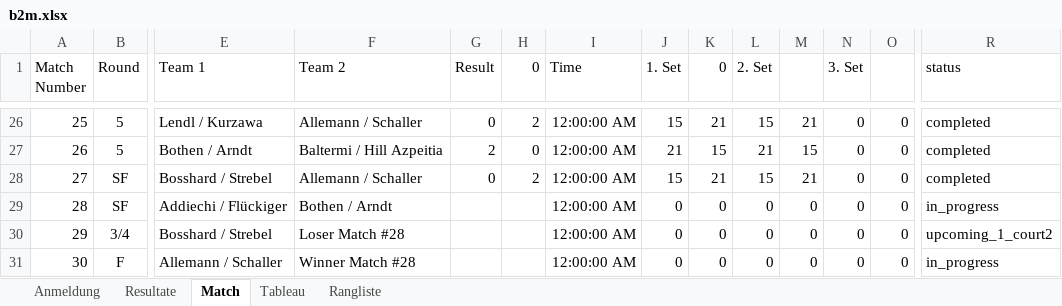
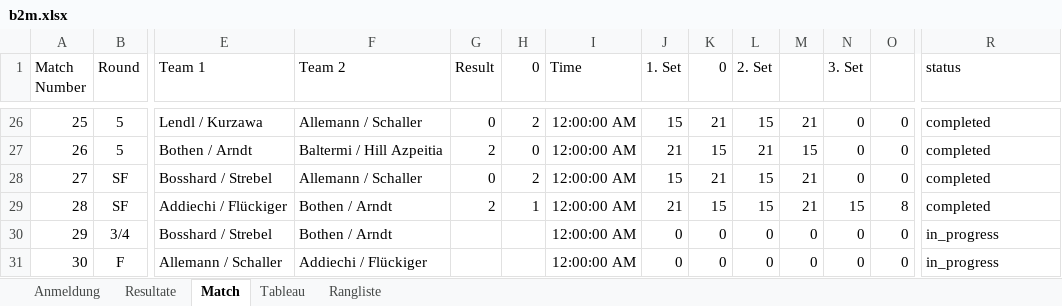
Before and after one commit to Lucanepa/beach_tournament, an Excel workbook: b2m.xlsx, sheet Match, drawn as a sheet; only a part is shown, gaps mark what is left out; values as stored, in another font and other column widths than the file's, no borders; the diff names each change by its address in the sheet, - before the commit and + after, or states it on an @@ line.

```diff
--- a/b2m.xlsx (sheet Match)
+++ b/b2m.xlsx (sheet Match)
-G29 (Result): (empty)
+G29 (Result): 2
-H29 (0): (empty)
+H29 (0): 1
-J29 (1. Set): 0
+J29 (1. Set): 21
-K29 (0): 0
+K29 (0): 15
-L29 (2. Set): 0
+L29 (2. Set): 15
-M29: 0
+M29: 21
-N29 (3. Set): 0
+N29 (3. Set): 15
-O29: 0
+O29: 8
-R29 (status): in_progress
+R29 (status): completed
-F30 (Team 2): Loser Match #28
+F30 (Team 2): Bothen / Arndt
-R30 (status): upcoming_1_court2
+R30 (status): in_progress
-F31 (Team 2): Winner Match #28
+F31 (Team 2): Addiechi / Flückiger
```
Also changed, not shown: sheet Resultate, sheet Tableau.
